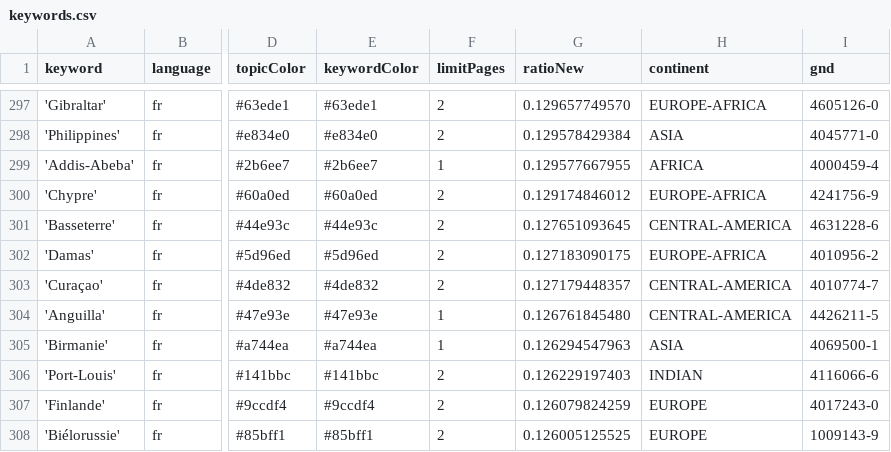
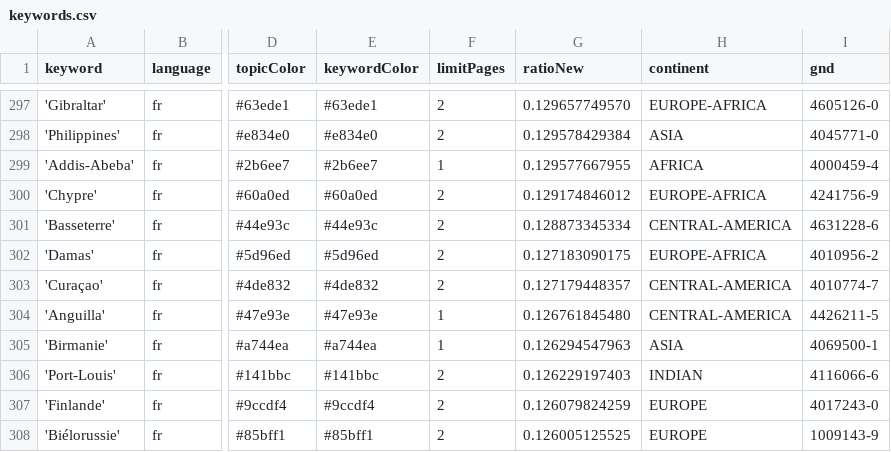
Before and after one commit to mizilett-news/emplacementChuchoter, a CSV file: keywords.csv, drawn as a sheet; only a part is shown, gaps mark what is left out; the diff covers the shown part only; the diff names each change by its address in the sheet, - before the commit and + after, or states it on an @@ line.

```diff
--- a/keywords.csv
+++ b/keywords.csv
-G301 (ratioNew): 0.127651093645
+G301 (ratioNew): 0.128873345334
```
Also changed, not shown: 4 added rows, 4 removed rows and 2 edited cells elsewhere in this file, csv/news_2026_09.csv, 1 other file.
